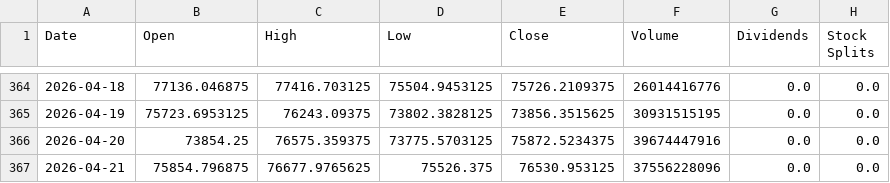
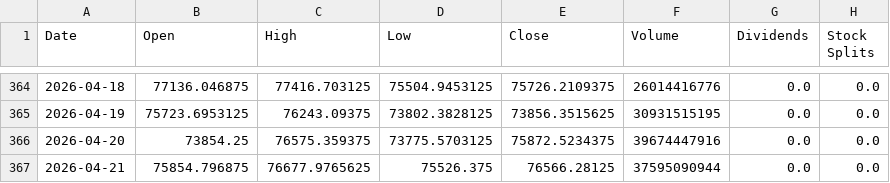
Before and after one commit to Yosakorn0/ml-stock-price-direction-prediction, a CSV file: data/raw/evergreen/BTC_BTC.csv, drawn as a sheet; only a part is shown, gaps mark what is left out.

```diff
--- a/data/raw/evergreen/BTC_BTC.csv
+++ b/data/raw/evergreen/BTC_BTC.csv
@@ -366,2 +366,2 @@ Date,Open,High,Low,Close,Volume,Dividends,Stock Splits
 2026-04-20,73854.25,76575.359375,73775.5703125,75872.5234375,39674447916,0.0,0.0
-2026-04-21,75854.796875,76677.9765625,75526.375,76530.953125,37556228096,0.0,0.0
+2026-04-21,75854.796875,76677.9765625,75526.375,76566.28125,37595090944,0.0,0.0
```
Also changed, not shown: data/raw/evergreen/GC_GOLD.csv, data/raw/evergreen/MSFT.csv, 19 other files.
